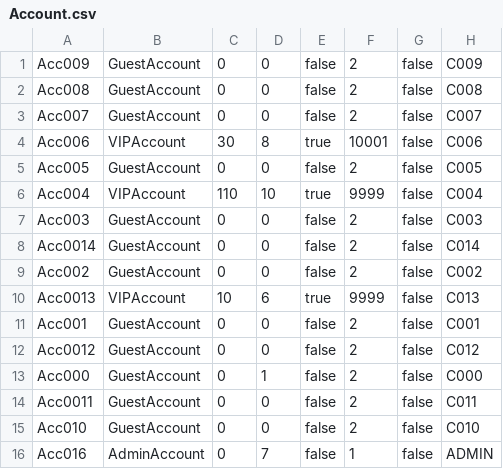
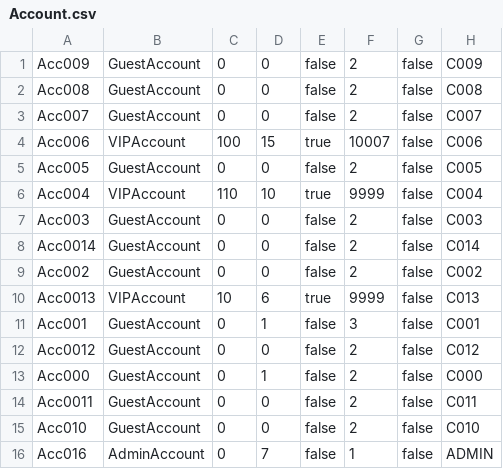
Before and after one commit to TrungNgo21/rentalShop, a CSV file: src/main/java/DataFile/Account.csv, drawn as a sheet.

```diff
--- a/src/main/java/DataFile/Account.csv
+++ b/src/main/java/DataFile/Account.csv
@@ -3,3 +3,3 @@ Acc008;GuestAccount;0;0;false;2;false;C008
 Acc007;GuestAccount;0;0;false;2;false;C007
-Acc006;VIPAccount;30;8;true;10001;false;C006
+Acc006;VIPAccount;100;15;true;10007;false;C006
 Acc005;GuestAccount;0;0;false;2;false;C005
@@ -10,3 +10,3 @@ Acc002;GuestAccount;0;0;false;2;false;C002
 Acc0013;VIPAccount;10;6;true;9999;false;C013
-Acc001;GuestAccount;0;0;false;2;false;C001
+Acc001;GuestAccount;0;1;false;3;false;C001
 Acc0012;GuestAccount;0;0;false;2;false;C012
```
Also changed, not shown: src/main/java/DataFile/Product.csv, src/main/java/DataFile/User.csv, 38 other files.
